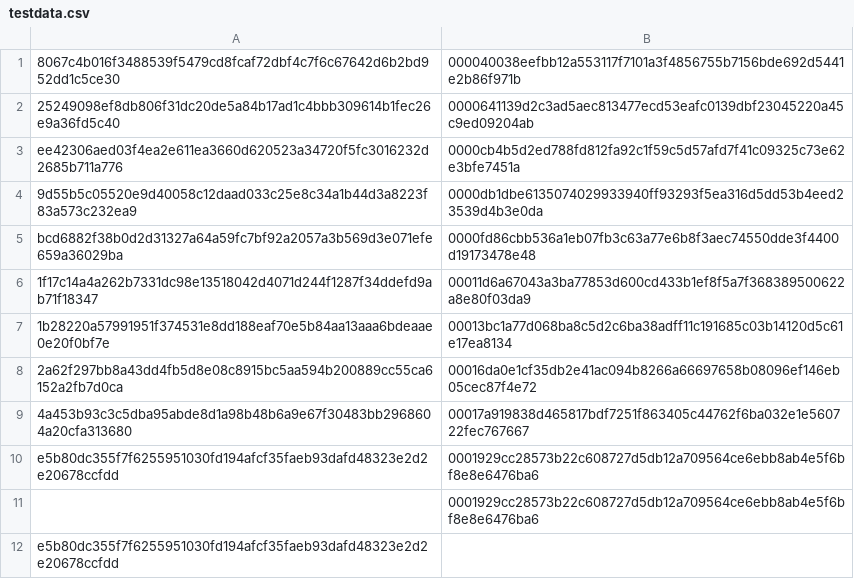
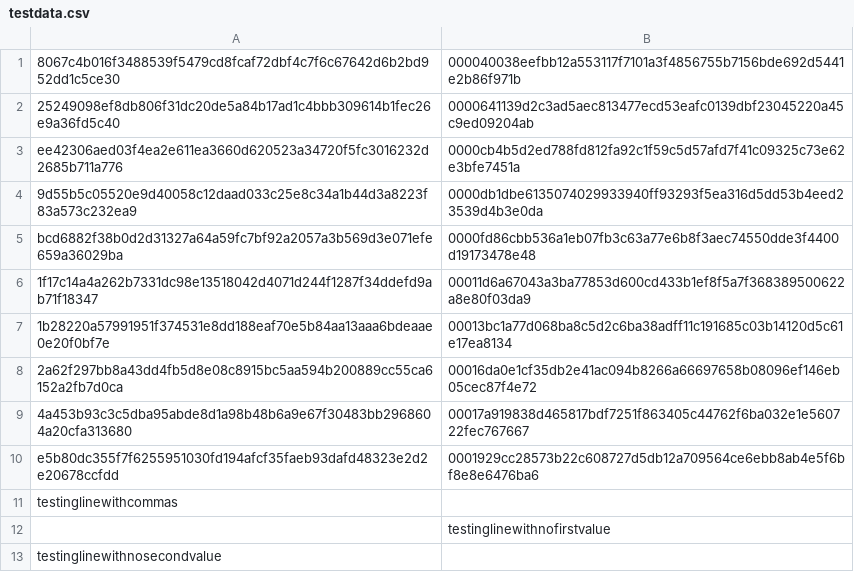
Before and after one commit to gngenius02/CSV2Redis-inline, a CSV file: testdata.csv, drawn as a sheet.

```diff
--- a/testdata.csv
+++ b/testdata.csv
@@ -10,3 +10,4 @@ bcd6882f38b0d2d31327a64a59fc7bf92a2057a3b569d3e071efe659a36029ba,0000fd86cbb536a
 e5b80dc355f7f6255951030fd194afcf35faeb93dafd48323e2d2e20678ccfdd,0001929cc28573b22c608727d5db12a709564ce6ebb8ab4e5f6bf8e8e6476ba6
-,0001929cc28573b22c608727d5db12a709564ce6ebb8ab4e5f6bf8e8e6476ba6
-e5b80dc355f7f6255951030fd194afcf35faeb93dafd48323e2d2e20678ccfdd,
+testinglinewithcommas
+,testinglinewithnofirstvalue
+testinglinewithnosecondvalue,
```
Also changed, not shown: 2 other files.
